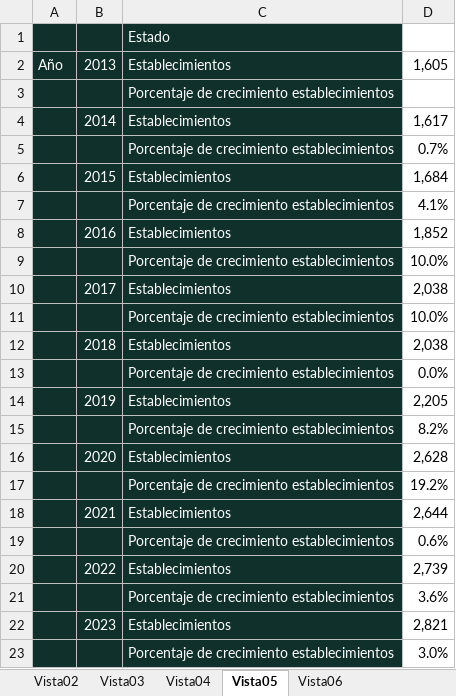
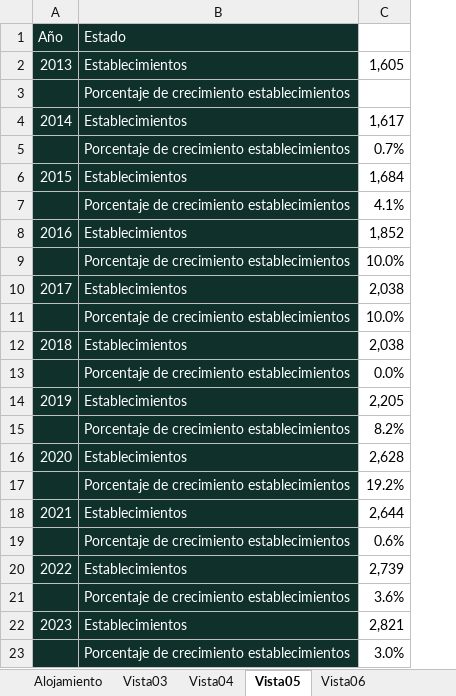
Before and after one commit to matutedevelop/Proyecto_prog_analisis, an Excel workbook: raw_data/raw_data_post_pan/10_1_Vistas_2-6.xlsx, sheet Vista05, drawn as a sheet; values as stored, in another font and other column widths than the file's, no borders; removed rows and columns are numbered as before the commit, all else as after; the diff names each change by its address in the sheet, - before the commit and + after, or states it on an @@ line.

```diff
--- a/raw_data/raw_data_post_pan/10_1_Vistas_2-6.xlsx (sheet Vista05)
+++ b/raw_data/raw_data_post_pan/10_1_Vistas_2-6.xlsx (sheet Vista05)
-sheet tab: Vista02
+sheet tab: Alojamiento
-column A, row 2: Año
-A1: (empty)
+A1: Año
```
Also changed, not shown: 8 other files.
